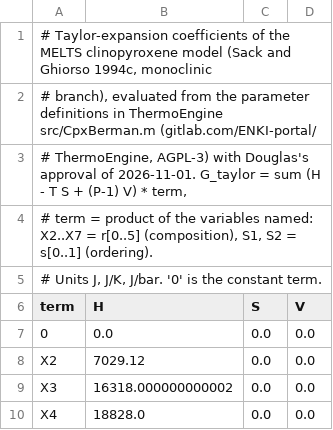
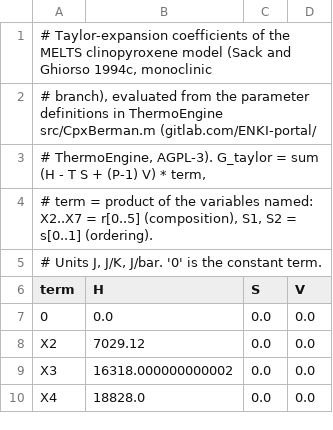
Before and after one commit to dougalien/magma, a TSV file: src/magma/data/melts_cpx_taylor.tsv, drawn as a sheet; only a part is shown.

```diff
--- a/src/magma/data/melts_cpx_taylor.tsv
+++ b/src/magma/data/melts_cpx_taylor.tsv
@@ -2,3 +2,3 @@
 # branch), evaluated from the parameter definitions in ThermoEngine src/CpxBerman.m (gitlab.com/ENKI-portal/
-# ThermoEngine, AGPL-3) with Douglas's approval of 2026-11-01. G_taylor = sum (H - T S + (P-1) V) * term,
+# ThermoEngine, AGPL-3). G_taylor = sum (H - T S + (P-1) V) * term,
 # term = product of the variables named: X2..X7 = r[0..5] (composition), S1, S2 = s[0..1] (ordering).
```
Also changed, not shown: src/magma/data/gs1995_liquid_w.tsv, src/magma/data/melts_liquid_endmembers.tsv, 46 other files.
